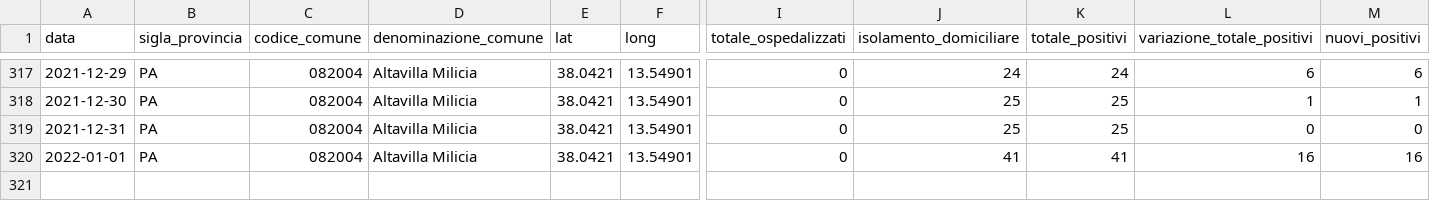
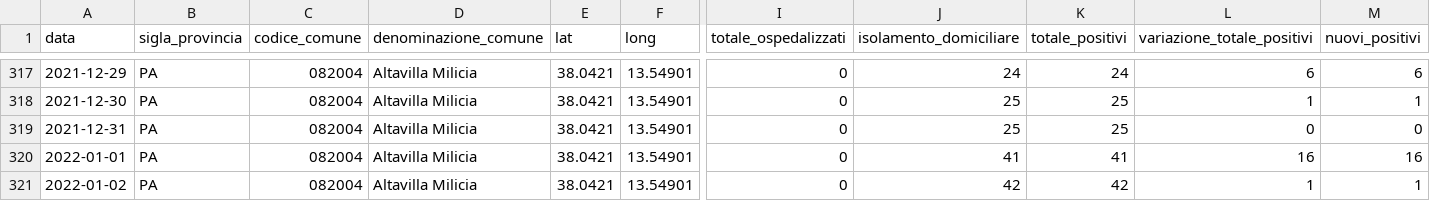
Before and after one commit to gabacode/f8lite, a CSV file: dati-comuni/dpc-covid19-ita-pa-082004.csv, drawn as a sheet; only a part is shown, gaps mark what is left out; rows hold the shown columns only; the diff names each change by its address in the sheet, - before the commit and + after, or states it on an @@ line.

```diff
--- a/dati-comuni/dpc-covid19-ita-pa-082004.csv
+++ b/dati-comuni/dpc-covid19-ita-pa-082004.csv
+row 321: 2022-01-02 | PA | 082004 | Altavilla Milicia | 38.0421 | 13.54901 | 0 | 42 | 42 | 1 | 1
```
Also changed, not shown: dati-comuni/dpc-covid19-ita-pa-082006.csv, dati-comuni/dpc-covid19-ita-pa-082023.csv, 19 other files.
